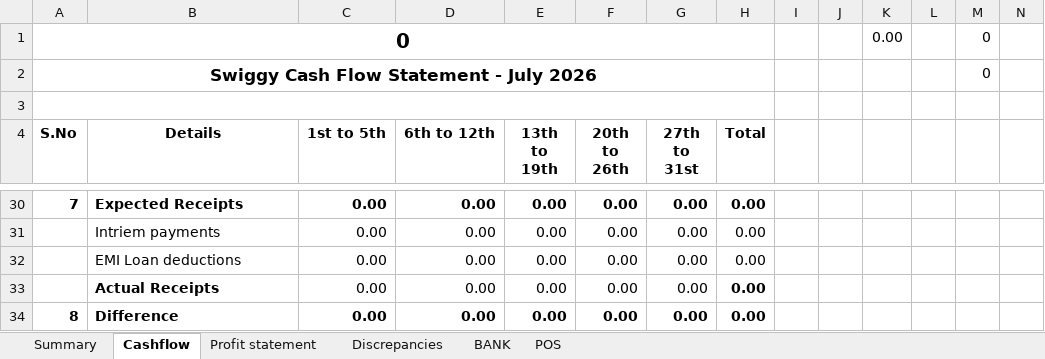
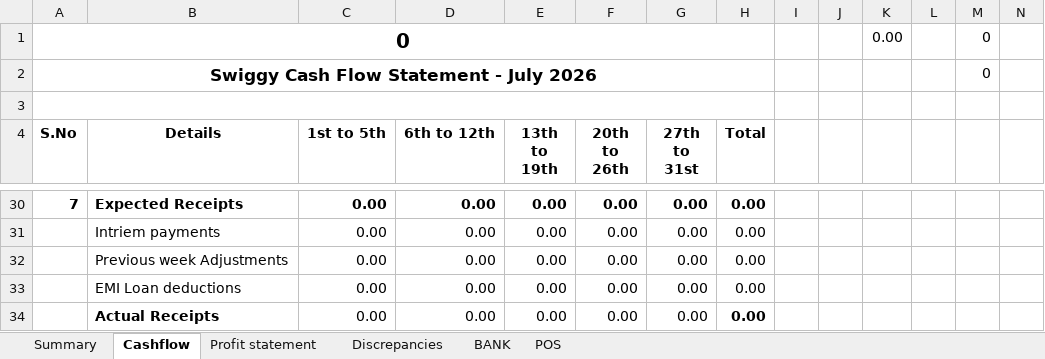
Before and after one commit to varunreddy656/Reconciliation-automation, an Excel workbook: template_files/recon_template.xlsx, sheet Cashflow, drawn as a sheet; only a part is shown, gaps mark what is left out; the shorter side is filled out with more unchanged rows; values as stored, in another font and other column widths than the file's, no borders; charts and pictures not drawn; the diff names each change by its address in the sheet, - before the commit and + after, or states it on an @@ line.

Commit message:
Update Swiggy logic: dynamic orders, multi-header ads, and positive adjustments

```diff
--- a/template_files/recon_template.xlsx (sheet Cashflow)
+++ b/template_files/recon_template.xlsx (sheet Cashflow)
+row 32:  | Previous week Adjustments | 0.00 | 0.00 | 0.00 | 0.00 | 0.00 | 0.00
```
Also changed, not shown: sheet Discrepancies, formulas that keep their value, charts or pictures, 7 other files.
